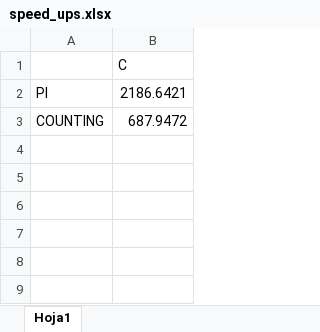
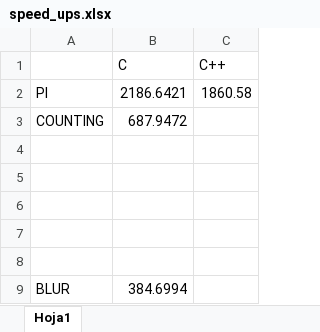
Before and after one commit to Manchas2k4/multiprocessors, an Excel workbook: speed_ups.xlsx, sheet Hoja1, drawn as a sheet; values as stored, in another font and other column widths than the file's, no borders; the diff names each change by its address in the sheet, - before the commit and + after, or states it on an @@ line.

```diff
--- a/speed_ups.xlsx (sheet Hoja1)
+++ b/speed_ups.xlsx (sheet Hoja1)
+column C (C++), row 2: 1860.58
+row 4: (empty)
+row 5: (empty)
+row 6: (empty)
+row 7: (empty)
+row 8: (empty)
+row 9: BLUR | 384.6994
```
Also changed, not shown: 7 other files.
